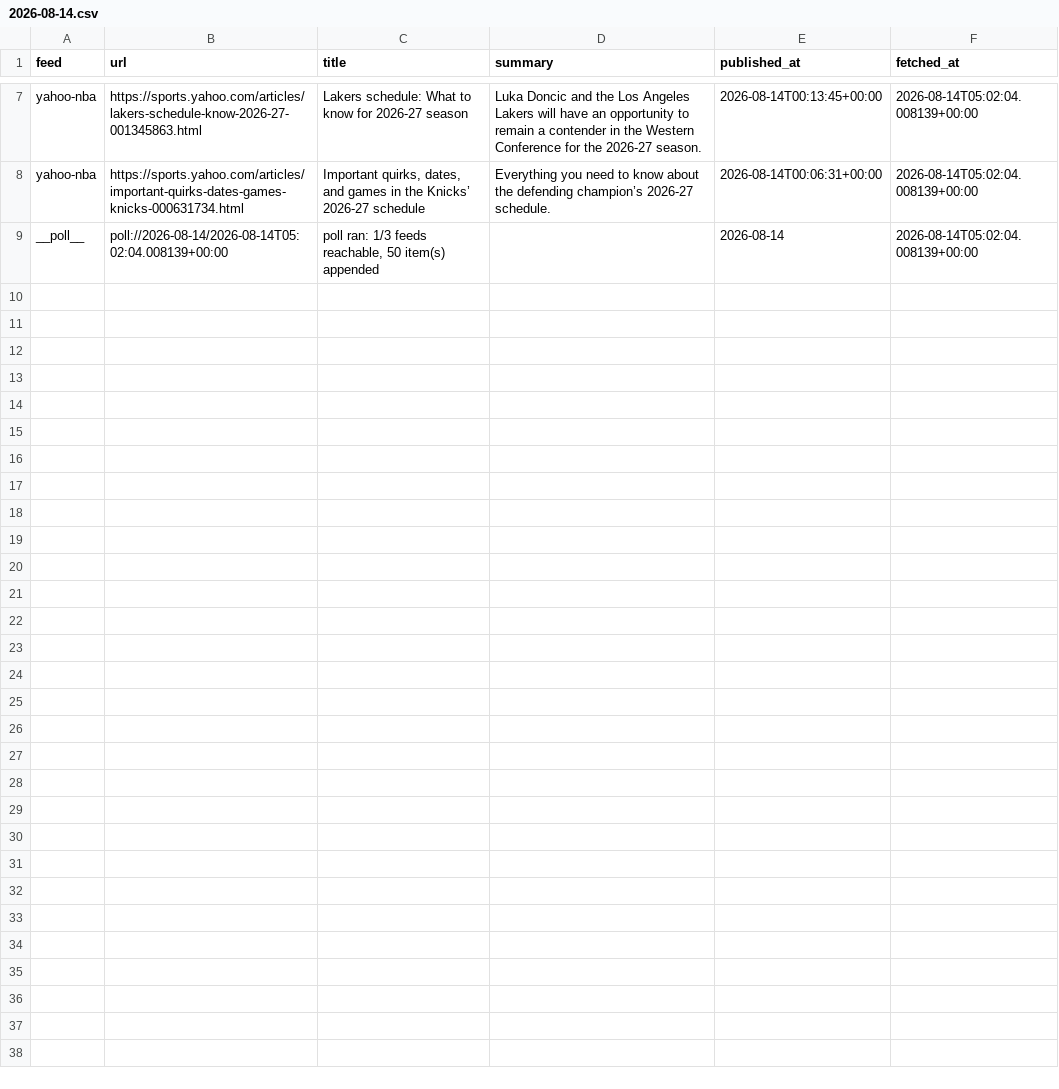
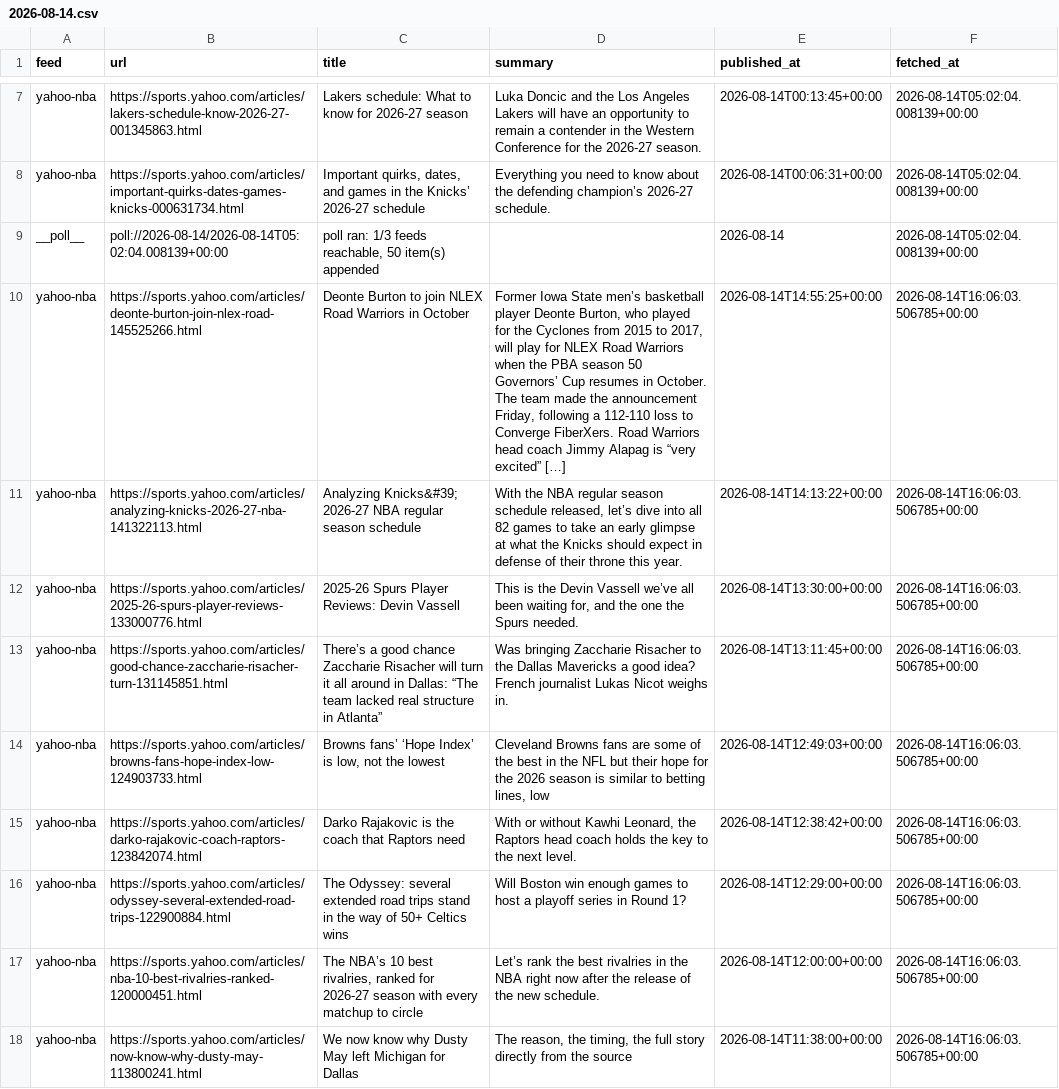
Before and after one commit to calvingtf/Mico-NBA, a CSV file: archive/rss/2026-08-14.csv, drawn as a sheet; only a part is shown, gaps mark what is left out; the diff covers the shown part only.

```diff
--- a/archive/rss/2026-08-14.csv
+++ b/archive/rss/2026-08-14.csv
@@ -9 +9,10 @@ yahoo-nba,https://sports.yahoo.com/articles/important-quirks-dates-games-knicks-
 __poll__,poll://2026-08-14/2026-08-14T05:02:04.008139+00:00,"poll ran: 1/3 feeds reachable, 50 item(s) appended",,2026-08-14,2026-08-14T05:02:04.008139+00:00
+yahoo-nba,https://sports.yahoo.com/articles/deonte-burton-join-nlex-road-145525266.html,Deonte Burton to join NLEX Road Warriors in October,"Former Iowa State men’s basketball player Deonte Burton, who played for the Cyclones from 2015 to 2017, will play for NLEX Road Warriors when the PBA season 50 Governors’ Cup resumes in October. The team made the announcement Friday, following a 112-110 loss to Converge FiberXers. Road Warriors head coach Jimmy Alapag is “very excited” […]",2026-08-14T14:55:25+00:00,2026-08-14T16:06:03.506785+00:00
+yahoo-nba,https://sports.yahoo.com/articles/analyzing-knicks-2026-27-nba-141322113.html,Analyzing Knicks&#39; 2026-27 NBA regular season schedule,"With the NBA regular season schedule released, let’s dive into all 82 games to take an early glimpse at what the Knicks should expect in defense of their throne this year.",2026-08-14T14:13:22+00:00,2026-08-14T16:06:03.506785+00:00
+yahoo-nba,https://sports.yahoo.com/articles/2025-26-spurs-player-reviews-133000776.html,2025-26 Spurs Player Reviews: Devin Vassell,"This is the Devin Vassell we’ve all been waiting for, and the one the Spurs needed.",2026-08-14T13:30:00+00:00,2026-08-14T16:06:03.506785+00:00
+yahoo-nba,https://sports.yahoo.com/articles/good-chance-zaccharie-risacher-turn-131145851.html,There’s a good chance Zaccharie Risacher will turn it all around in Dallas: “The team lacked real structure in Atlanta”,Was bringing Zaccharie Risacher to the Dallas Mavericks a good idea? French journalist Lukas Nicot weighs in.,2026-08-14T13:11:45+00:00,2026-08-14T16:06:03.506785+00:00
+yahoo-nba,https://sports.yahoo.com/articles/browns-fans-hope-index-low-124903733.html,"Browns fans’ ‘Hope Index’ is low, not the lowest","Cleveland Browns fans are some of the best in the NFL but their hope for the 2026 season is similar to betting lines, low",2026-08-14T12:49:03+00:00,2026-08-14T16:06:03.506785+00:00
+yahoo-nba,https://sports.yahoo.com/articles/darko-rajakovic-coach-raptors-123842074.html,Darko Rajakovic is the coach that Raptors need,"With or without Kawhi Leonard, the Raptors head coach holds the key to the next level.",2026-08-14T12:38:42+00:00,2026-08-14T16:06:03.506785+00:00
+yahoo-nba,https://sports.yahoo.com/articles/odyssey-several-extended-road-trips-122900884.html,The Odyssey: several extended road trips stand in the way of 50+ Celtics wins,Will Boston win enough games to host a playoff series in Round 1?,2026-08-14T12:29:00+00:00,2026-08-14T16:06:03.506785+00:00
+yahoo-nba,https://sports.yahoo.com/articles/nba-10-best-rivalries-ranked-120000451.html,"The NBA’s 10 best rivalries, ranked for 2026-27 season with every matchup to circle",Let’s rank the best rivalries in the NBA right now after the release of the new schedule.,2026-08-14T12:00:00+00:00,2026-08-14T16:06:03.506785+00:00
+yahoo-nba,https://sports.yahoo.com/articles/now-know-why-dusty-may-113800241.html,We now know why Dusty May left Michigan for Dallas,"The reason, the timing, the full story directly from the source",2026-08-14T11:38:00+00:00,2026-08-14T16:06:03.506785+00:00
```
Also changed, not shown: 9 added rows elsewhere in this file.
